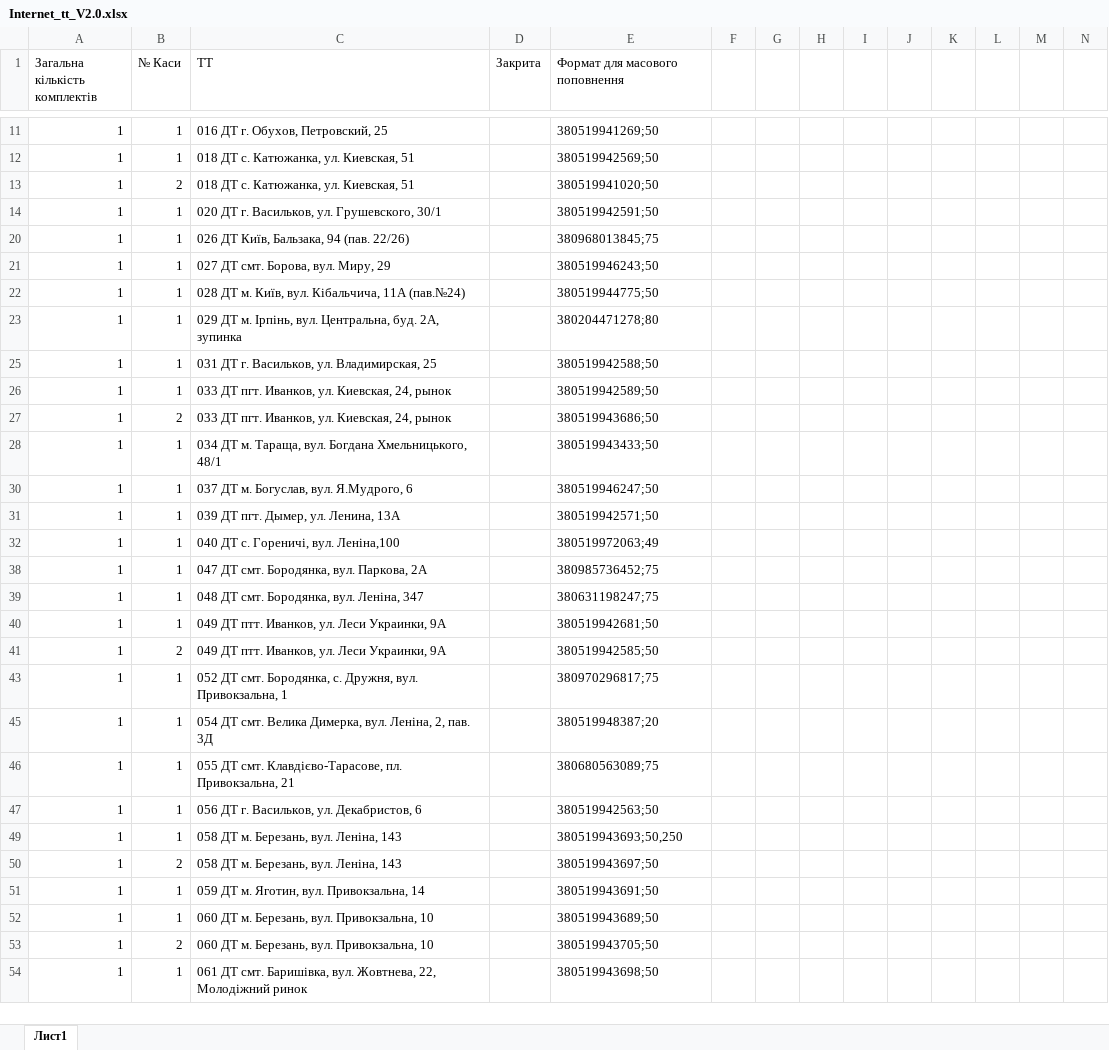
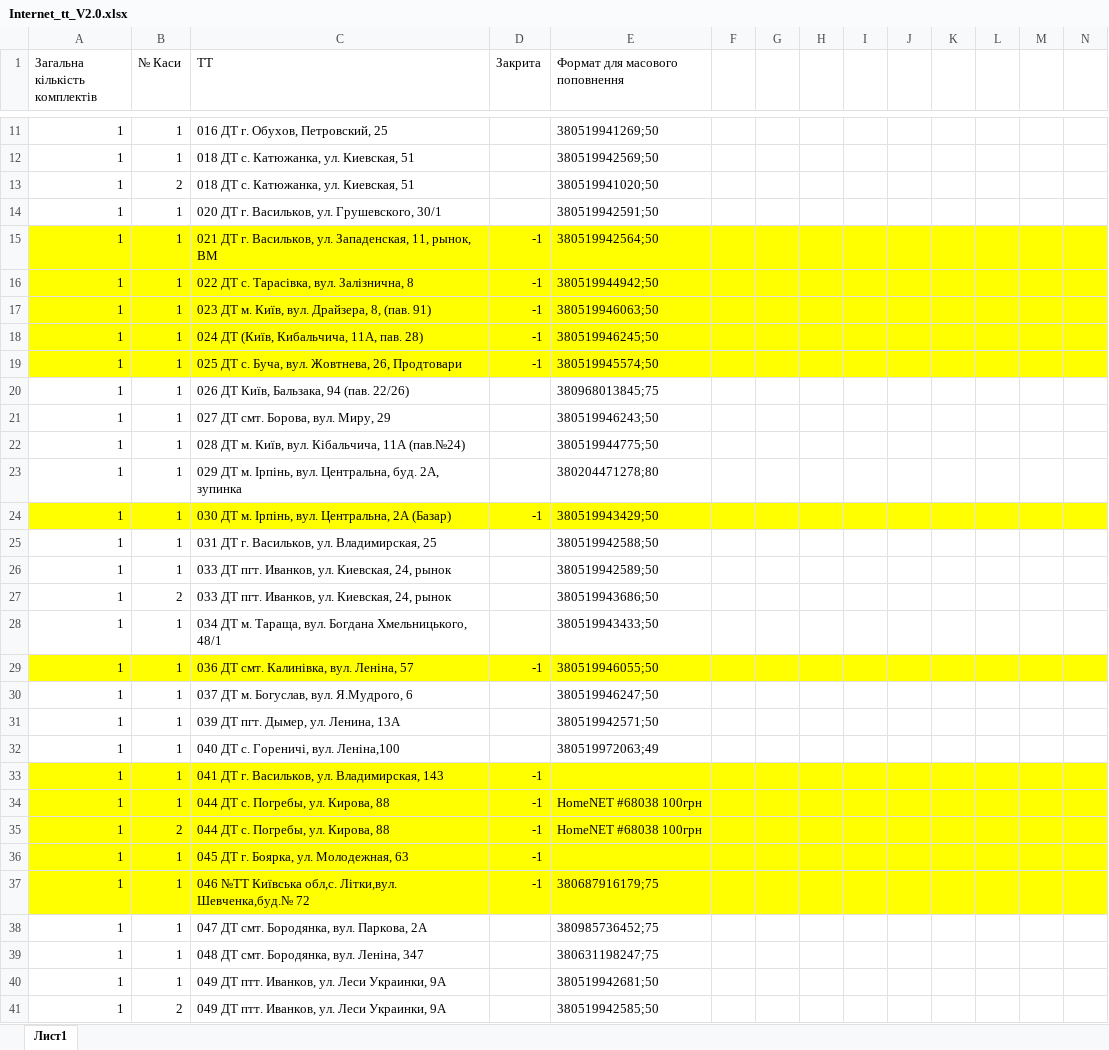
Before and after one commit to Andriyash/GitHub, an Excel workbook: Internet_tt_V2.0.xlsx, sheet Лист1, drawn as a sheet; only a part is shown, gaps mark what is left out; the shorter side is filled out with more unchanged rows; values as stored, in another font and other column widths than the file's, no borders; rows hold the shown columns only; the diff covers the shown part only; the diff names each change by its address in the sheet, - before the commit and + after, or states it on an @@ line.

```diff
--- a/Internet_tt_V2.0.xlsx (sheet Лист1)
+++ b/Internet_tt_V2.0.xlsx (sheet Лист1)
@@ row 15 unhidden: 1 | 1 | 021 ДТ г. Васильков, ул. Западенская, 11, рынок, ВМ | -1 | 380519942564;50 @@
@@ row 16 unhidden: 1 | 1 | 022 ДТ с. Тарасівка, вул. Залізнична, 8 | -1 | 380519944942;50 @@
@@ row 17 unhidden: 1 | 1 | 023 ДТ м. Київ, вул. Драйзера, 8, (пав. 91) | -1 | 380519946063;50 @@
@@ row 18 unhidden: 1 | 1 | 024 ДТ (Київ, Кибальчича, 11А, пав. 28) | -1 | 380519946245;50 @@
@@ row 19 unhidden: 1 | 1 | 025 ДТ с. Буча, вул. Жовтнева, 26, Продтовари | -1 | 380519945574;50 @@
@@ row 24 unhidden: 1 | 1 | 030 ДТ м. Ірпінь, вул. Центральна, 2А (Базар) | -1 | 380519943429;50 @@
@@ row 29 unhidden: 1 | 1 | 036 ДТ смт. Калинівка, вул. Леніна, 57 | -1 | 380519946055;50 @@
@@ row 33 unhidden: 1 | 1 | 041 ДТ г. Васильков, ул. Владимирская, 143 | -1 @@
@@ row 34 unhidden: 1 | 1 | 044 ДТ с. Погребы, ул. Кирова, 88 | -1 | HomeNET #68038 100грн @@
@@ row 35 unhidden: 1 | 2 | 044 ДТ с. Погребы, ул. Кирова, 88 | -1 | HomeNET #68038 100грн @@
@@ row 36 unhidden: 1 | 1 | 045 ДТ г. Боярка, ул. Молодежная, 63 | -1 @@
@@ row 37 unhidden: 1 | 1 | 046 №ТТ Київська обл,с. Літки,вул. Шевченка,буд.№ 72 | -1 | 380687916179;75 @@
```
Also changed, not shown: 1 added row and 47 hidden or unhidden rows elsewhere in this sheet.
